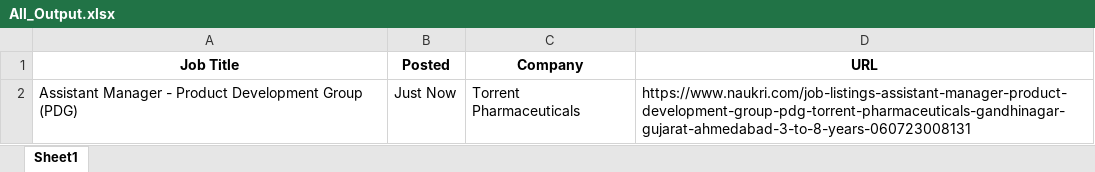
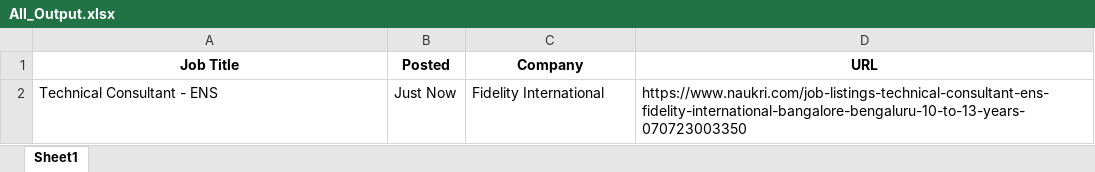
Before and after one commit to SAGAR-TAMANG/scraping-naukri-success-scholar, an Excel workbook: All_Output.xlsx, sheet Sheet1, drawn as a sheet; values as stored, in another font and other column widths than the file's, no borders; removed rows and columns are numbered as before the commit, all else as after; the diff names each change by its address in the sheet, - before the commit and + after, or states it on an @@ line.

```diff
--- a/All_Output.xlsx (sheet Sheet1)
+++ b/All_Output.xlsx (sheet Sheet1)
-row 2: Assistant Manager - Product Development Group (PDG) | Just Now | Torrent Pharmaceuticals | https://www.naukri.com/job-listings-assistant-manager-product-development-group-pdg-torrent-pharmaceuticals-gandhinagar-gujarat-ahmedabad-3-to-8-years-060723008131
+row 2: Technical Consultant - ENS | Just Now | Fidelity International | https://www.naukri.com/job-listings-technical-consultant-ens-fidelity-international-bangalore-bengaluru-10-to-13-years-070723003350
```
Also changed, not shown: 2 other files.
